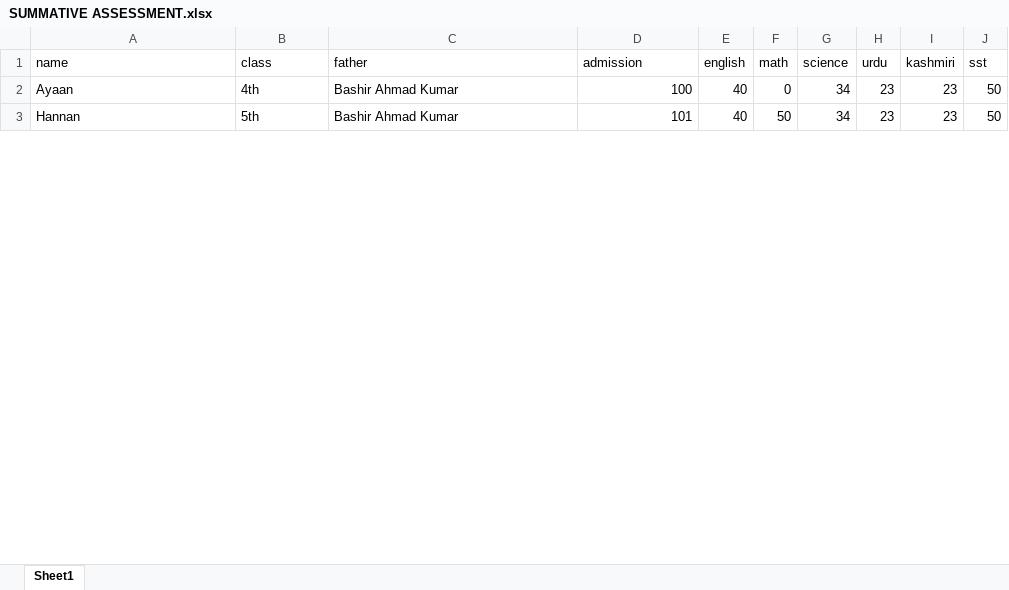
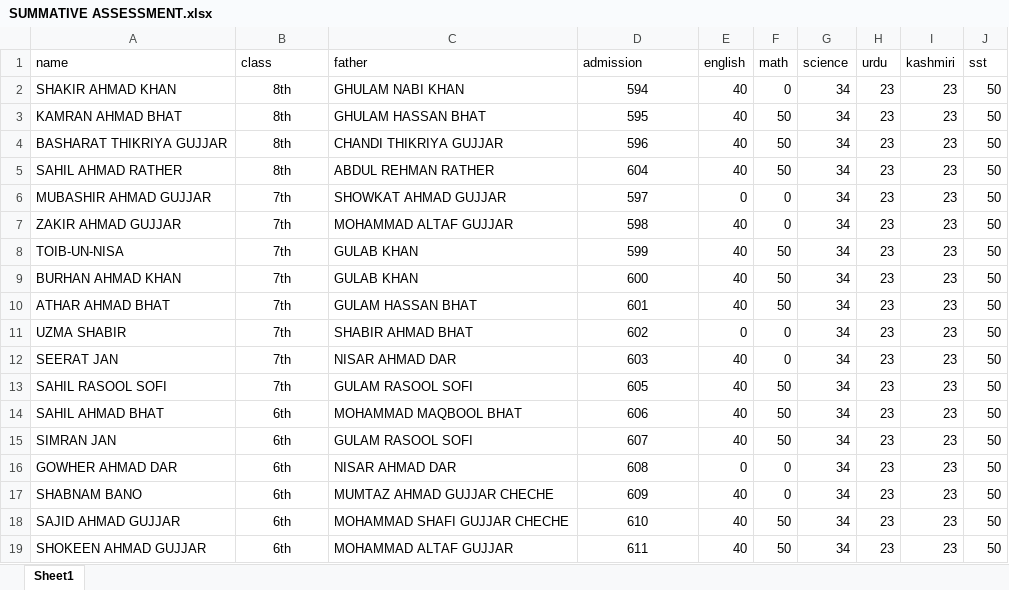
Before and after one commit to AbdulHannan08128/bms-urpash, an Excel workbook: public/SUMMATIVE ASSESSMENT.xlsx, sheet Sheet1, drawn as a sheet; only a part is shown; values as stored, in another font and other column widths than the file's, no borders; addresses are those after the commit; the diff covers the shown part only; the diff names each change by its address in the sheet, - before the commit and + after, or states it on an @@ line.

```diff
--- a/public/SUMMATIVE ASSESSMENT.xlsx (sheet Sheet1)
+++ b/public/SUMMATIVE ASSESSMENT.xlsx (sheet Sheet1)
-A2 (name): Ayaan
+A2 (name): SHAKIR AHMAD KHAN
-B2 (class): 4th
+B2 (class): 8th
-B2 alignment: left
+B2 alignment: center
-C2 (father): Bashir Ahmad Kumar
+C2 (father): GHULAM NABI KHAN
-D2 (admission): 100
+D2 (admission): 594
-D2 alignment: right
+D2 alignment: center
+row 3: KAMRAN AHMAD BHAT | 8th | GHULAM HASSAN BHAT | 595 | 40 | 50 | 34 | 23 | 23 | 50
+row 4: BASHARAT THIKRIYA GUJJAR | 8th | CHANDI THIKRIYA GUJJAR | 596 | 40 | 50 | 34 | 23 | 23 | 50
+row 5: SAHIL AHMAD RATHER | 8th | ABDUL REHMAN RATHER | 604 | 40 | 50 | 34 | 23 | 23 | 50
+row 6: MUBASHIR AHMAD GUJJAR | 7th | SHOWKAT AHMAD GUJJAR | 597 | 0 | 0 | 34 | 23 | 23 | 50
+row 7: ZAKIR AHMAD GUJJAR | 7th | MOHAMMAD ALTAF GUJJAR | 598 | 40 | 0 | 34 | 23 | 23 | 50
+row 8: TOIB-UN-NISA | 7th | GULAB KHAN | 599 | 40 | 50 | 34 | 23 | 23 | 50
-A9 (name): Hannan
+A9 (name): BURHAN AHMAD KHAN
-B9 (class): 5th
+B9 (class): 7th
-B9 alignment: left
+B9 alignment: center
-C9 (father): Bashir Ahmad Kumar
+C9 (father): GULAB KHAN
-D9 (admission): 101
+D9 (admission): 600
-D9 alignment: right
+D9 alignment: center
+row 10: ATHAR AHMAD BHAT | 7th | GULAM HASSAN BHAT | 601 | 40 | 50 | 34 | 23 | 23 | 50
+row 11: UZMA SHABIR | 7th | SHABIR AHMAD BHAT | 602 | 0 | 0 | 34 | 23 | 23 | 50
+row 12: SEERAT JAN | 7th | NISAR AHMAD DAR | 603 | 40 | 0 | 34 | 23 | 23 | 50
+row 13: SAHIL RASOOL SOFI | 7th | GULAM RASOOL SOFI | 605 | 40 | 50 | 34 | 23 | 23 | 50
+row 14: SAHIL AHMAD BHAT | 6th | MOHAMMAD MAQBOOL BHAT | 606 | 40 | 50 | 34 | 23 | 23 | 50
+row 15: SIMRAN JAN | 6th | GULAM RASOOL SOFI | 607 | 40 | 50 | 34 | 23 | 23 | 50
+row 16: GOWHER AHMAD DAR | 6th | NISAR AHMAD DAR | 608 | 0 | 0 | 34 | 23 | 23 | 50
+row 17: SHABNAM BANO | 6th | MUMTAZ AHMAD GUJJAR CHECHE | 609 | 40 | 0 | 34 | 23 | 23 | 50
+row 18: SAJID AHMAD GUJJAR | 6th | MOHAMMAD SHAFI GUJJAR CHECHE | 610 | 40 | 50 | 34 | 23 | 23 | 50
+row 19: SHOKEEN AHMAD GUJJAR | 6th | MOHAMMAD ALTAF GUJJAR | 611 | 40 | 50 | 34 | 23 | 23 | 50
```
Also changed, not shown: 63 added rows, 11 edited cells and cell formats elsewhere in this sheet, public/BULK STUDENTS.xlsx, 5 other files.
